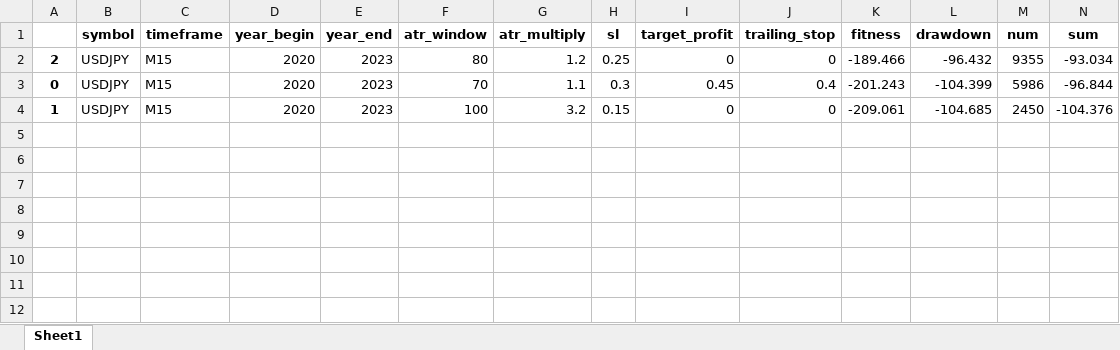
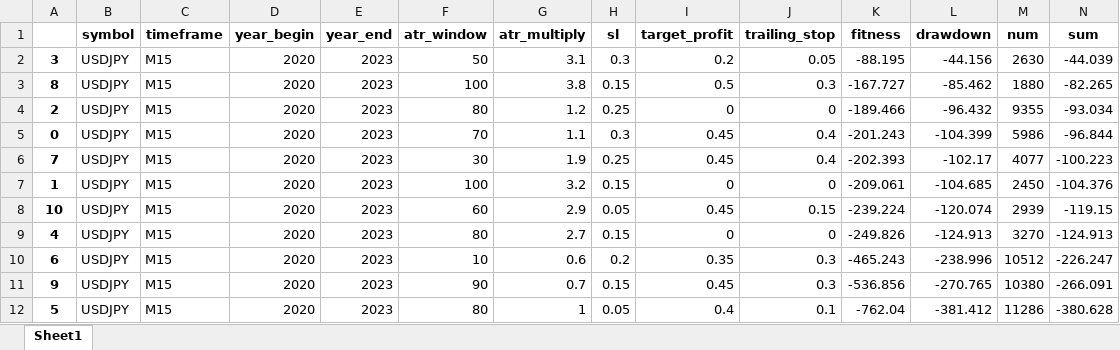
Before and after one commit to Trader-IKU/TradeBot, an Excel workbook: report/summary_USDJPY_M15_2020-2023_0.xlsx, sheet Sheet1, drawn as a sheet; only a part is shown; values as stored, in another font and other column widths than the file's, no borders; rows hold the shown columns only; the diff names each change by its address in the sheet, - before the commit and + after, or states it on an @@ line.

```diff
--- a/report/summary_USDJPY_M15_2020-2023_0.xlsx (sheet Sheet1)
+++ b/report/summary_USDJPY_M15_2020-2023_0.xlsx (sheet Sheet1)
+row 2: 3 | USDJPY | M15 | 2020 | 2023 | 50 | 3.1 | 0.3 | 0.2 | 0.05 | -88.195 | -44.156 | 2630 | -44.039
+row 3: 8 | USDJPY | M15 | 2020 | 2023 | 100 | 3.8 | 0.15 | 0.5 | 0.3 | -167.727 | -85.462 | 1880 | -82.265
+row 6: 7 | USDJPY | M15 | 2020 | 2023 | 30 | 1.9 | 0.25 | 0.45 | 0.4 | -202.393 | -102.17 | 4077 | -100.223
+row 8: 10 | USDJPY | M15 | 2020 | 2023 | 60 | 2.9 | 0.05 | 0.45 | 0.15 | -239.224 | -120.074 | 2939 | -119.15
+row 9: 4 | USDJPY | M15 | 2020 | 2023 | 80 | 2.7 | 0.15 | 0 | 0 | -249.826 | -124.913 | 3270 | -124.913
+row 10: 6 | USDJPY | M15 | 2020 | 2023 | 10 | 0.6 | 0.2 | 0.35 | 0.3 | -465.243 | -238.996 | 10512 | -226.247
+row 11: 9 | USDJPY | M15 | 2020 | 2023 | 90 | 0.7 | 0.15 | 0.45 | 0.3 | -536.856 | -270.765 | 10380 | -266.091
+row 12: 5 | USDJPY | M15 | 2020 | 2023 | 80 | 1 | 0.05 | 0.4 | 0.1 | -762.04 | -381.412 | 11286 | -380.628
```
Also changed, not shown: report/summary_NIKKEI_M15_2020-2023_0.xlsx, report/summary_XAUUSD_M15_2020-2023_0.xlsx.
